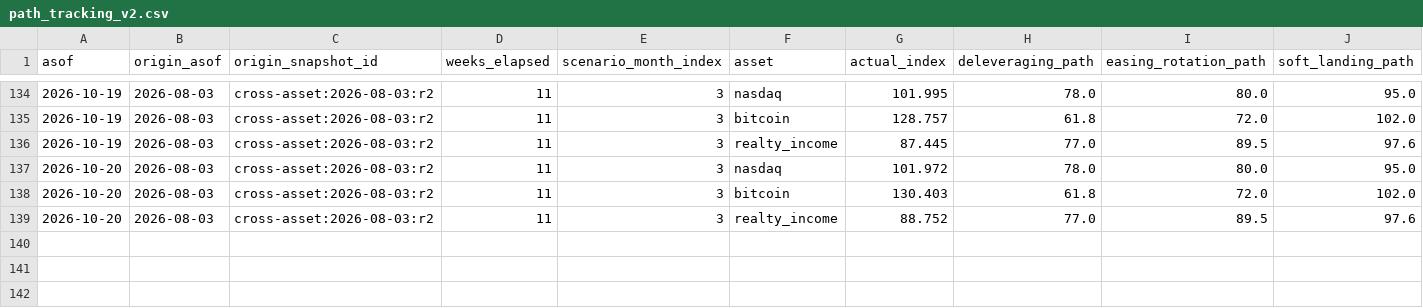
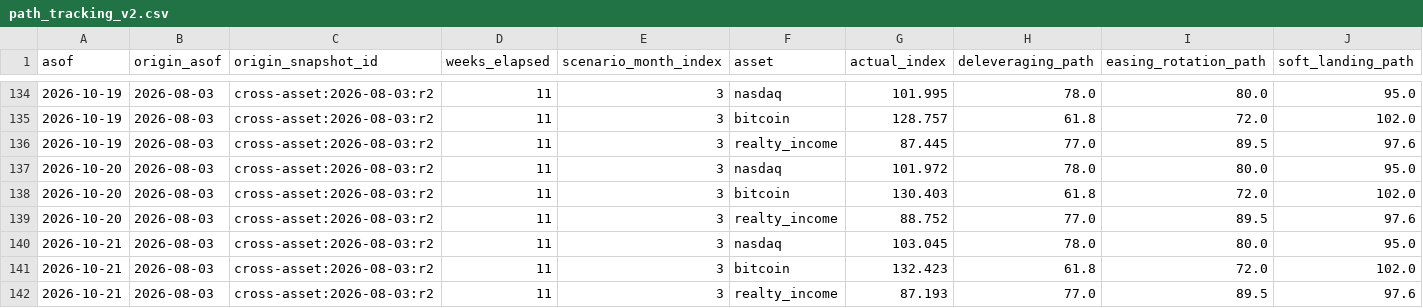
Before and after one commit to Sung-JinPark/Jin-s-investing-prediction, a CSV file: data/cross_asset/path_tracking_v2.csv, drawn as a sheet; only a part is shown, gaps mark what is left out; rows hold the shown columns only; the diff names each change by its address in the sheet, - before the commit and + after, or states it on an @@ line.

```diff
--- a/data/cross_asset/path_tracking_v2.csv
+++ b/data/cross_asset/path_tracking_v2.csv
+row 140: 2026-10-21 | 2026-08-03 | cross-asset:2026-08-03:r2 | 11 | 3 | nasdaq | 103.045 | 78.0 | 80.0 | 95.0
+row 141: 2026-10-21 | 2026-08-03 | cross-asset:2026-08-03:r2 | 11 | 3 | bitcoin | 132.423 | 61.8 | 72.0 | 102.0
+row 142: 2026-10-21 | 2026-08-03 | cross-asset:2026-08-03:r2 | 11 | 3 | realty_income | 87.193 | 77.0 | 89.5 | 97.6
```
Also changed, not shown: 12 other files.
